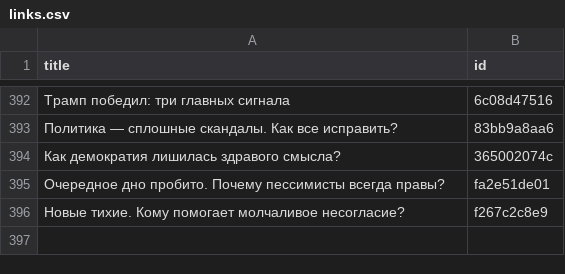
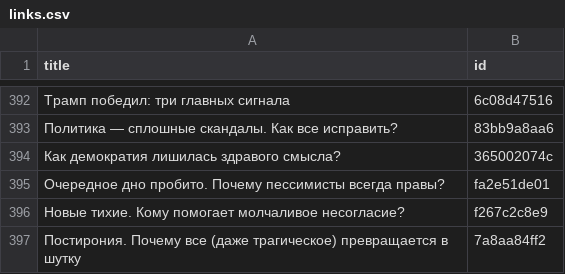
Before and after one commit to dmitriev-alex/signal-archive, a CSV file: _data/links.csv, drawn as a sheet; only a part is shown, gaps mark what is left out; the diff names each change by its address in the sheet, - before the commit and + after, or states it on an @@ line.

```diff
--- a/_data/links.csv
+++ b/_data/links.csv
+row 397: Постирония. Почему все (даже трагическое) превращается в шутку | 7a8aa84ff2
```
